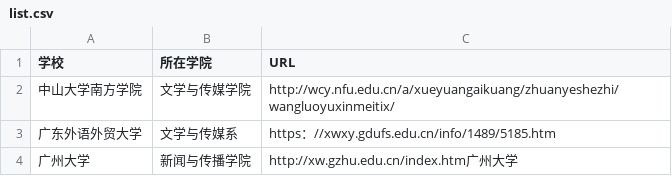
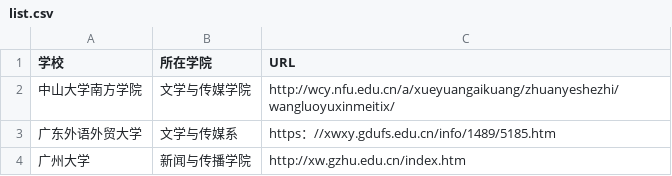
Before and after one commit to youngbibic/techcollab_19_final, a CSV file: list.csv, drawn as a sheet.

Commit message:
Update list.csv

```diff
--- a/list.csv
+++ b/list.csv
@@ -3,2 +3,2 @@
 广东外语外贸大学,文学与传媒系,https：//xwxy.gdufs.edu.cn/info/1489/5185.htm
-广州大学,新闻与传播学院,http://xw.gzhu.edu.cn/index.htm广州大学
+广州大学,新闻与传播学院,http://xw.gzhu.edu.cn/index.htm
```
